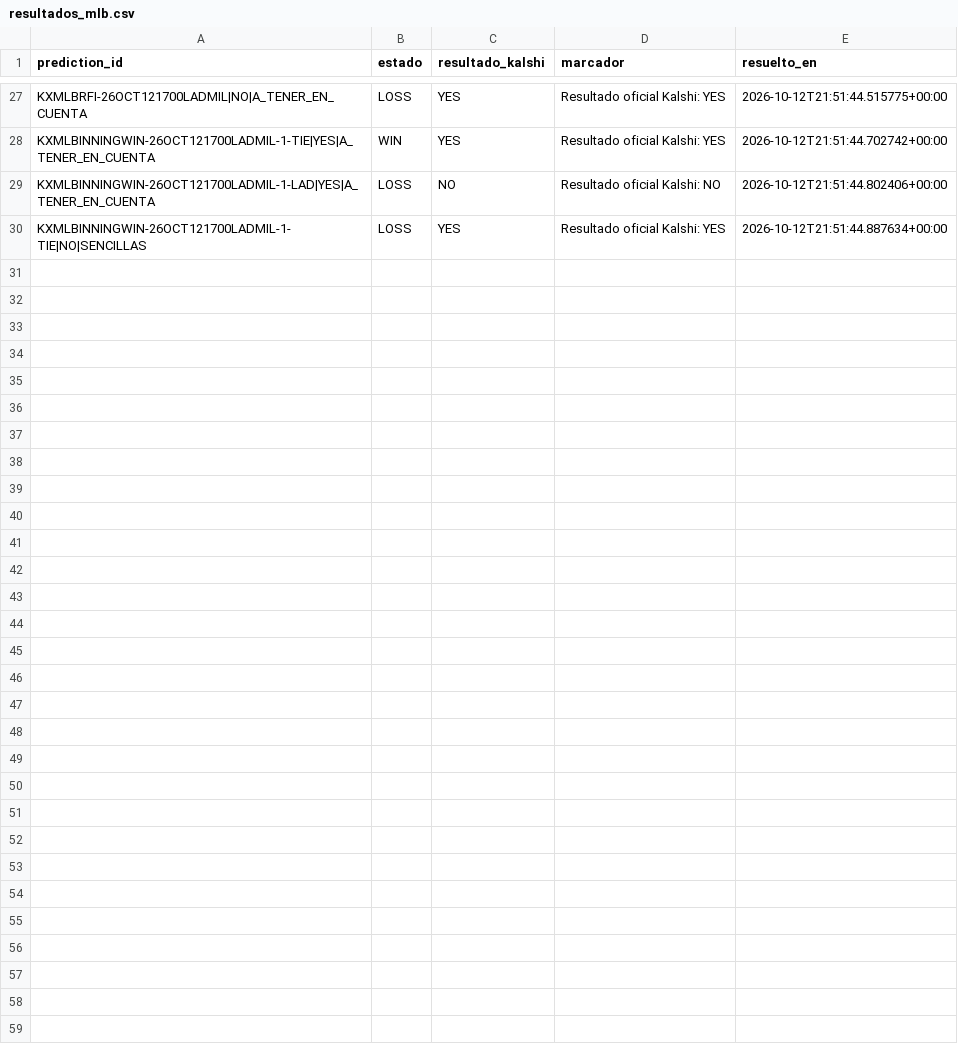
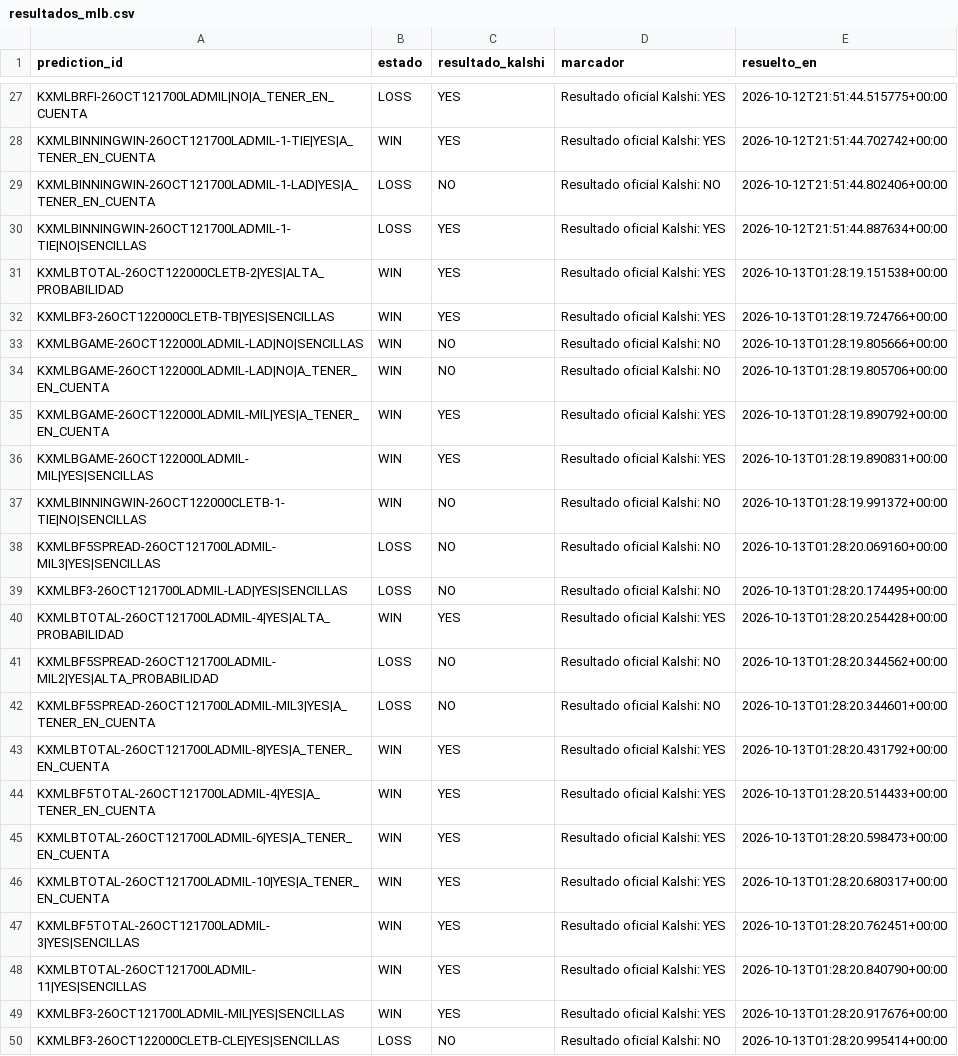
Before and after one commit to fall2606/predicciones, a CSV file: resultados_mlb.csv, drawn as a sheet; only a part is shown, gaps mark what is left out.

Commit message:
Actualizar predicciones y liquidaciones oficiales

```diff
--- a/resultados_mlb.csv
+++ b/resultados_mlb.csv
@@ -30 +30,21 @@ KXMLBINNINGWIN-26OCT121700LADMIL-1-LAD|YES|A_TENER_EN_CUENTA,LOSS,NO,Resultado o
 KXMLBINNINGWIN-26OCT121700LADMIL-1-TIE|NO|SENCILLAS,LOSS,YES,Resultado oficial Kalshi: YES,2026-10-12T21:51:44.887634+00:00
+KXMLBTOTAL-26OCT122000CLETB-2|YES|ALTA_PROBABILIDAD,WIN,YES,Resultado oficial Kalshi: YES,2026-10-13T01:28:19.151538+00:00
+KXMLBF3-26OCT122000CLETB-TB|YES|SENCILLAS,WIN,YES,Resultado oficial Kalshi: YES,2026-10-13T01:28:19.724766+00:00
+KXMLBGAME-26OCT122000LADMIL-LAD|NO|SENCILLAS,WIN,NO,Resultado oficial Kalshi: NO,2026-10-13T01:28:19.805666+00:00
+KXMLBGAME-26OCT122000LADMIL-LAD|NO|A_TENER_EN_CUENTA,WIN,NO,Resultado oficial Kalshi: NO,2026-10-13T01:28:19.805706+00:00
+KXMLBGAME-26OCT122000LADMIL-MIL|YES|A_TENER_EN_CUENTA,WIN,YES,Resultado oficial Kalshi: YES,2026-10-13T01:28:19.890792+00:00
+KXMLBGAME-26OCT122000LADMIL-MIL|YES|SENCILLAS,WIN,YES,Resultado oficial Kalshi: YES,2026-10-13T01:28:19.890831+00:00
+KXMLBINNINGWIN-26OCT122000CLETB-1-TIE|NO|SENCILLAS,WIN,NO,Resultado oficial Kalshi: NO,2026-10-13T01:28:19.991372+00:00
+KXMLBF5SPREAD-26OCT121700LADMIL-MIL3|YES|SENCILLAS,LOSS,NO,Resultado oficial Kalshi: NO,2026-10-13T01:28:20.069160+00:00
+KXMLBF3-26OCT121700LADMIL-LAD|YES|SENCILLAS,LOSS,NO,Resultado oficial Kalshi: NO,2026-10-13T01:28:20.174495+00:00
+KXMLBTOTAL-26OCT121700LADMIL-4|YES|ALTA_PROBABILIDAD,WIN,YES,Resultado oficial Kalshi: YES,2026-10-13T01:28:20.254428+00:00
+KXMLBF5SPREAD-26OCT121700LADMIL-MIL2|YES|ALTA_PROBABILIDAD,LOSS,NO,Resultado oficial Kalshi: NO,2026-10-13T01:28:20.344562+00:00
+KXMLBF5SPREAD-26OCT121700LADMIL-MIL3|YES|A_TENER_EN_CUENTA,LOSS,NO,Resultado oficial Kalshi: NO,2026-10-13T01:28:20.344601+00:00
+KXMLBTOTAL-26OCT121700LADMIL-8|YES|A_TENER_EN_CUENTA,WIN,YES,Resultado oficial Kalshi: YES,2026-10-13T01:28:20.431792+00:00
+KXMLBF5TOTAL-26OCT121700LADMIL-4|YES|A_TENER_EN_CUENTA,WIN,YES,Resultado oficial Kalshi: YES,2026-10-13T01:28:20.514433+00:00
+KXMLBTOTAL-26OCT121700LADMIL-6|YES|A_TENER_EN_CUENTA,WIN,YES,Resultado oficial Kalshi: YES,2026-10-13T01:28:20.598473+00:00
+KXMLBTOTAL-26OCT121700LADMIL-10|YES|A_TENER_EN_CUENTA,WIN,YES,Resultado oficial Kalshi: YES,2026-10-13T01:28:20.680317+00:00
+KXMLBF5TOTAL-26OCT121700LADMIL-3|YES|SENCILLAS,WIN,YES,Resultado oficial Kalshi: YES,2026-10-13T01:28:20.762451+00:00
+KXMLBTOTAL-26OCT121700LADMIL-11|YES|SENCILLAS,WIN,YES,Resultado oficial Kalshi: YES,2026-10-13T01:28:20.840790+00:00
+KXMLBF3-26OCT121700LADMIL-MIL|YES|SENCILLAS,WIN,YES,Resultado oficial Kalshi: YES,2026-10-13T01:28:20.917676+00:00
+KXMLBF3-26OCT122000CLETB-CLE|YES|SENCILLAS,LOSS,NO,Resultado oficial Kalshi: NO,2026-10-13T01:28:20.995414+00:00
```
Also changed, not shown: auditoria_reconciliacion_actual.csv, mlb_cobertura_por_partido.csv, 8 other files.
